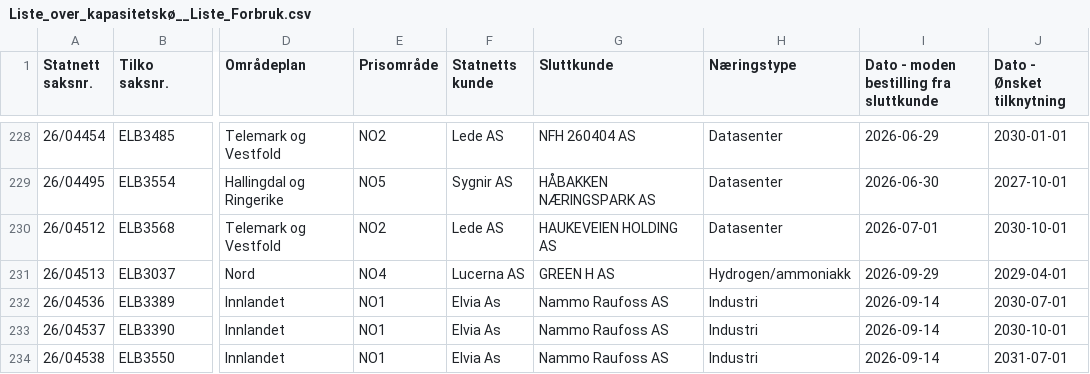
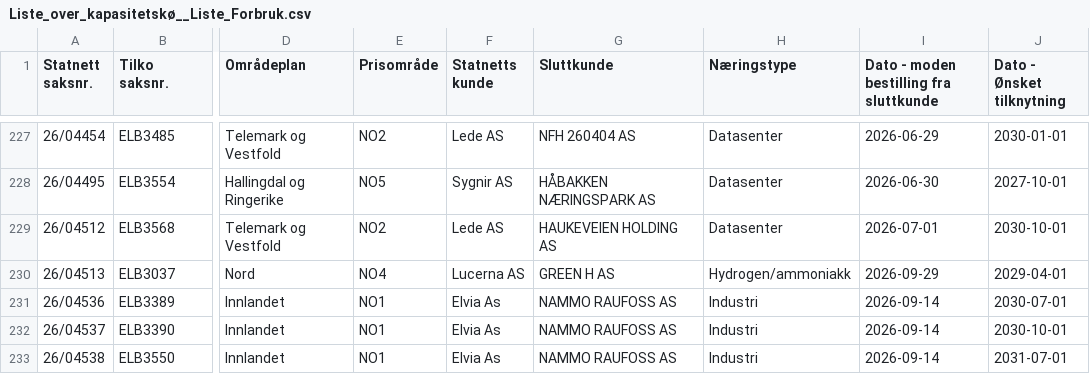
Before and after one commit to tj437/Statnett-Kapasitetsreservasjoner, a CSV file: data/kapasitetsko/Liste_over_kapasitetskø__Liste_Forbruk.csv, drawn as a sheet; only a part is shown, gaps mark what is left out; addresses are those after the commit; the diff covers the shown part only; the diff names each change by its address in the sheet, - before the commit and + after, or states it on an @@ line.

```diff
--- a/data/kapasitetsko/Liste_over_kapasitetskø__Liste_Forbruk.csv
+++ b/data/kapasitetsko/Liste_over_kapasitetskø__Liste_Forbruk.csv
-G231:G233 (Sluttkunde): Nammo Raufoss AS
+G231:G233 (Sluttkunde): NAMMO RAUFOSS AS
```
Also changed, not shown: 1 removed row and 7 edited cells elsewhere in this file, data/kapasitetsko/Liste_over_kapasitetskø__Liste_Produksjon.csv, data/reservasjoner/Liste_over_reservasjoner__Liste_Produksjon.csv.
